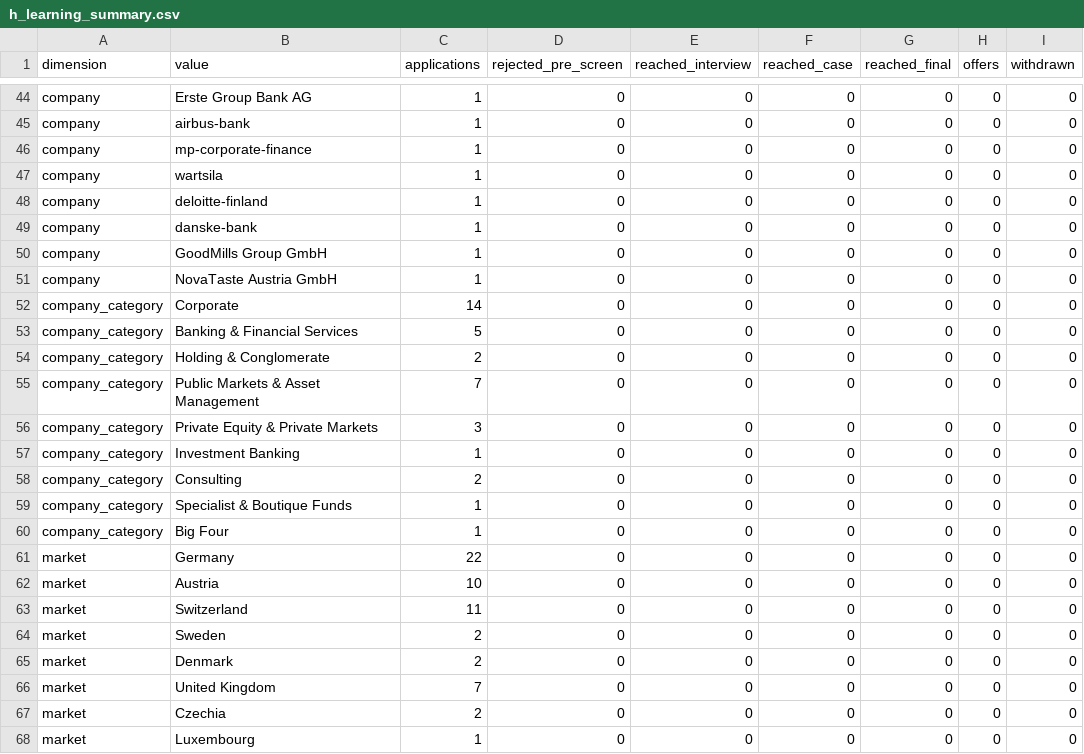
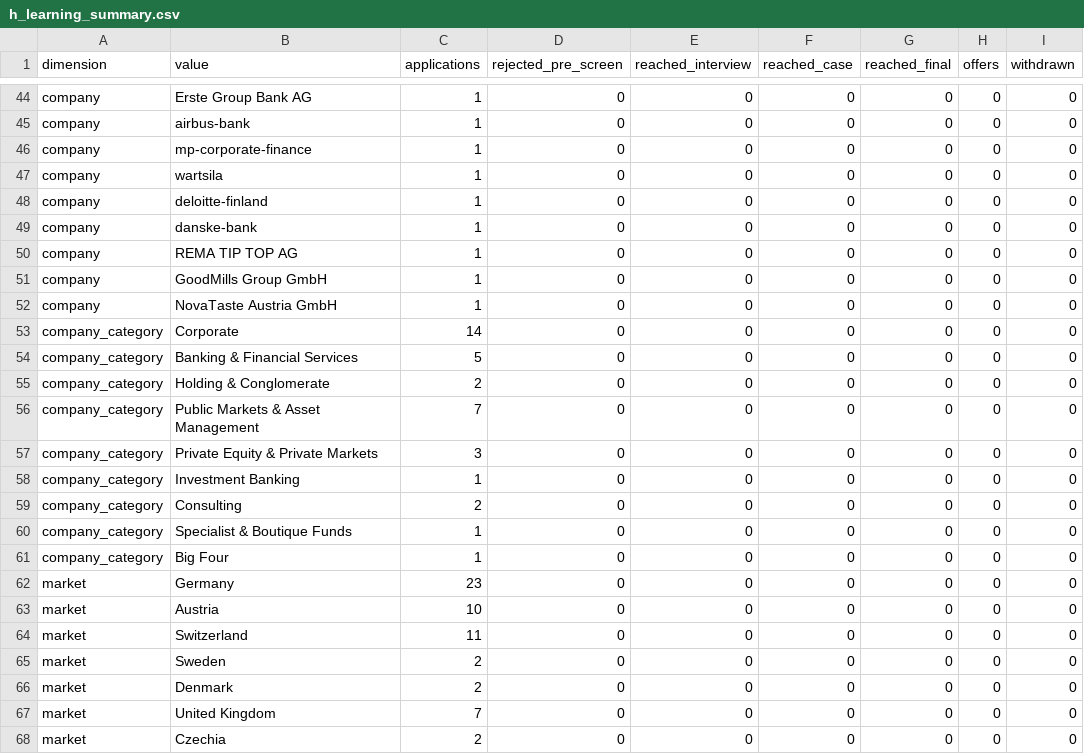
Before and after one commit to ORosa10/ProfessionalDashboard, a CSV file: data/h_learning_summary.csv, drawn as a sheet; only a part is shown, gaps mark what is left out; the shorter side is filled out with more unchanged rows.

```diff
--- a/data/h_learning_summary.csv
+++ b/data/h_learning_summary.csv
@@ -49,2 +49,3 @@ company,deloitte-finland,1,0,0,0,0,0,0
 company,danske-bank,1,0,0,0,0,0,0
+company,REMA TIP TOP AG,1,0,0,0,0,0,0
 company,GoodMills Group GmbH,1,0,0,0,0,0,0
@@ -60,3 +61,3 @@ company_category,Specialist & Boutique Funds,1,0,0,0,0,0,0
 company_category,Big Four,1,0,0,0,0,0,0
-market,Germany,22,0,0,0,0,0,0
+market,Germany,23,0,0,0,0,0,0
 market,Austria,10,0,0,0,0,0,0
```
Also changed, not shown: data/c_learning_evidence.csv, data/h_learning_events.csv, 2 other files.
